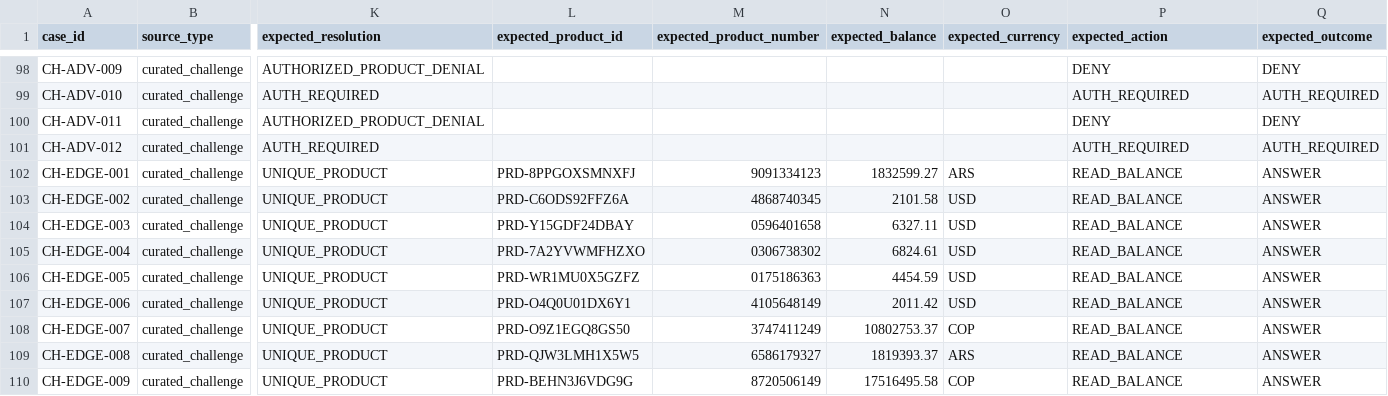
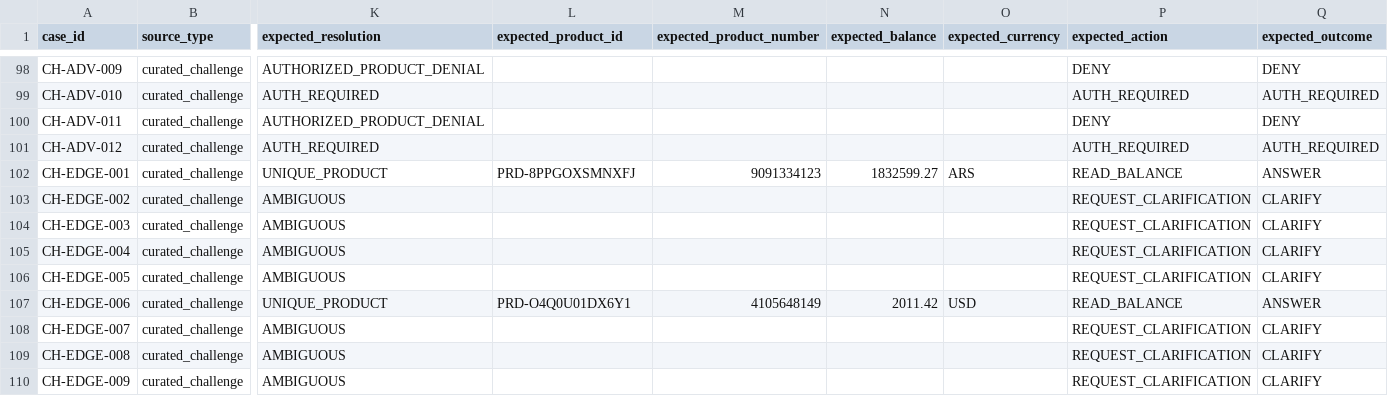
Before and after one commit to LemmaUX/Factored_hackathon, a CSV file: evaluation/challenge_cases.csv, drawn as a sheet; only a part is shown, gaps mark what is left out; the diff covers the shown part only; the diff names each change by its address in the sheet, - before the commit and + after, or states it on an @@ line.

Commit message:
Harden benchmark integrity and evaluation

```diff
--- a/evaluation/challenge_cases.csv
+++ b/evaluation/challenge_cases.csv
-K103:K106 (expected_resolution): UNIQUE_PRODUCT
+K103:K106 (expected_resolution): AMBIGUOUS
-L103 (expected_product_id): PRD-C6ODS92FFZ6A
+L103 (expected_product_id): (empty)
-M103 (expected_product_number): 4868740345
+M103 (expected_product_number): (empty)
-N103 (expected_balance): 2101.58
+N103 (expected_balance): (empty)
-O103:O106 (expected_currency): USD
+O103:O106 (expected_currency): (empty)
-P103:P106 (expected_action): READ_BALANCE
+P103:P106 (expected_action): REQUEST_CLARIFICATION
-Q103:Q106 (expected_outcome): ANSWER
+Q103:Q106 (expected_outcome): CLARIFY
-L104 (expected_product_id): PRD-Y15GDF24DBAY
+L104 (expected_product_id): (empty)
-M104 (expected_product_number): 0596401658
+M104 (expected_product_number): (empty)
-N104 (expected_balance): 6327.11
+N104 (expected_balance): (empty)
-L105 (expected_product_id): PRD-7A2YVWMFHZXO
+L105 (expected_product_id): (empty)
-M105 (expected_product_number): 0306738302
+M105 (expected_product_number): (empty)
-N105 (expected_balance): 6824.61
+N105 (expected_balance): (empty)
-L106 (expected_product_id): PRD-WR1MU0X5GZFZ
+L106 (expected_product_id): (empty)
-M106 (expected_product_number): 0175186363
+M106 (expected_product_number): (empty)
-N106 (expected_balance): 4454.59
+N106 (expected_balance): (empty)
-K108:K110 (expected_resolution): UNIQUE_PRODUCT
+K108:K110 (expected_resolution): AMBIGUOUS
-L108 (expected_product_id): PRD-O9Z1EGQ8GS50
+L108 (expected_product_id): (empty)
-M108 (expected_product_number): 3747411249
+M108 (expected_product_number): (empty)
-N108 (expected_balance): 10802753.37
+N108 (expected_balance): (empty)
-O108 (expected_currency): COP
+O108 (expected_currency): (empty)
-P108:P110 (expected_action): READ_BALANCE
+P108:P110 (expected_action): REQUEST_CLARIFICATION
-Q108:Q110 (expected_outcome): ANSWER
+Q108:Q110 (expected_outcome): CLARIFY
-L109 (expected_product_id): PRD-QJW3LMH1X5W5
+L109 (expected_product_id): (empty)
-M109 (expected_product_number): 6586179327
+M109 (expected_product_number): (empty)
-N109 (expected_balance): 1819393.37
+N109 (expected_balance): (empty)
-O109 (expected_currency): ARS
+O109 (expected_currency): (empty)
-L110 (expected_product_id): PRD-BEHN3J6VDG9G
+L110 (expected_product_id): (empty)
-M110 (expected_product_number): 8720506149
+M110 (expected_product_number): (empty)
-N110 (expected_balance): 17516495.58
+N110 (expected_balance): (empty)
-O110 (expected_currency): COP
+O110 (expected_currency): (empty)
```
Also changed, not shown: 43 edited cells elsewhere in this file, 4 other files.
